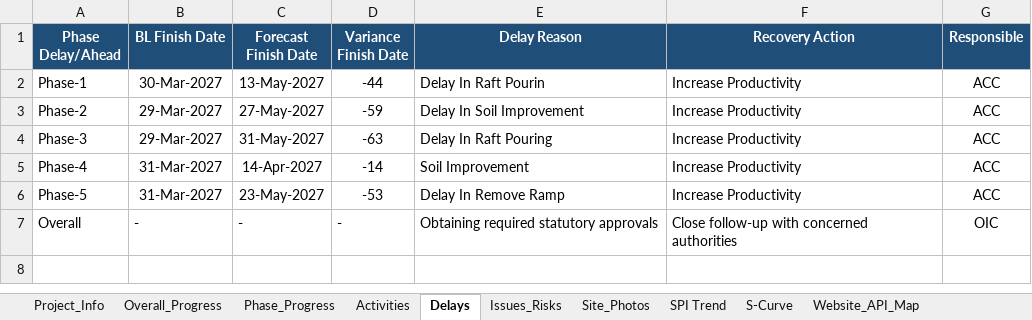
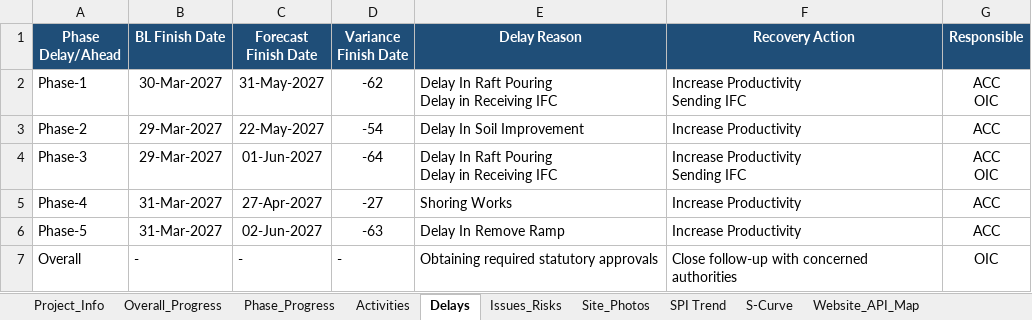
Before and after one commit to ahmedabdelrady18-tech/Maseel-dashboard, an Excel workbook: data/project-dashboard.xlsx, sheet Delays, drawn as a sheet; values as stored, in another font and other column widths than the file's, no borders; table styles not drawn; ↵ is a line break in a cell; the diff names each change by its address in the sheet, - before the commit and + after, or states it on an @@ line.

```diff
--- a/data/project-dashboard.xlsx (sheet Delays)
+++ b/data/project-dashboard.xlsx (sheet Delays)
-C2 (Forecast Finish Date): 13-May-2027
+C2 (Forecast Finish Date): 31-May-2027
-D2 (Variance Finish Date): -44
+D2 (Variance Finish Date): -62
-E2 (Delay Reason): Delay In Raft Pourin
+E2 (Delay Reason): Delay In Raft Pouring ↵ Delay in Receiving IFC
-F2 (Recovery Action): Increase Productivity
+F2 (Recovery Action): Increase Productivity ↵ Sending IFC
-G2 (Responsible): ACC
+G2 (Responsible): ACC ↵ OIC
-C3 (Forecast Finish Date): 27-May-2027
+C3 (Forecast Finish Date): 22-May-2027
-D3 (Variance Finish Date): -59
+D3 (Variance Finish Date): -54
-C4 (Forecast Finish Date): 31-May-2027
+C4 (Forecast Finish Date): 01-Jun-2027
-D4 (Variance Finish Date): -63
+D4 (Variance Finish Date): -64
-E4 (Delay Reason): Delay In Raft Pouring
+E4 (Delay Reason): Delay In Raft Pouring ↵ Delay in Receiving IFC
-F4 (Recovery Action): Increase Productivity
+F4 (Recovery Action): Increase Productivity ↵ Sending IFC
-G4 (Responsible): ACC
+G4 (Responsible): ACC ↵ OIC
-C5 (Forecast Finish Date): 14-Apr-2027
+C5 (Forecast Finish Date): 27-Apr-2027
-D5 (Variance Finish Date): -14
+D5 (Variance Finish Date): -27
-E5 (Delay Reason): Soil Improvement
+E5 (Delay Reason): Shoring Works
-C6 (Forecast Finish Date): 23-May-2027
+C6 (Forecast Finish Date): 02-Jun-2027
-D6 (Variance Finish Date): -53
+D6 (Variance Finish Date): -63
```
Also changed, not shown: sheet Activities, sheet Overall_Progress, sheet Phase_Progress, sheet Issues_Risks, sheet S-Curve, sheet SPI Trend, charts or pictures, 1 other file.
